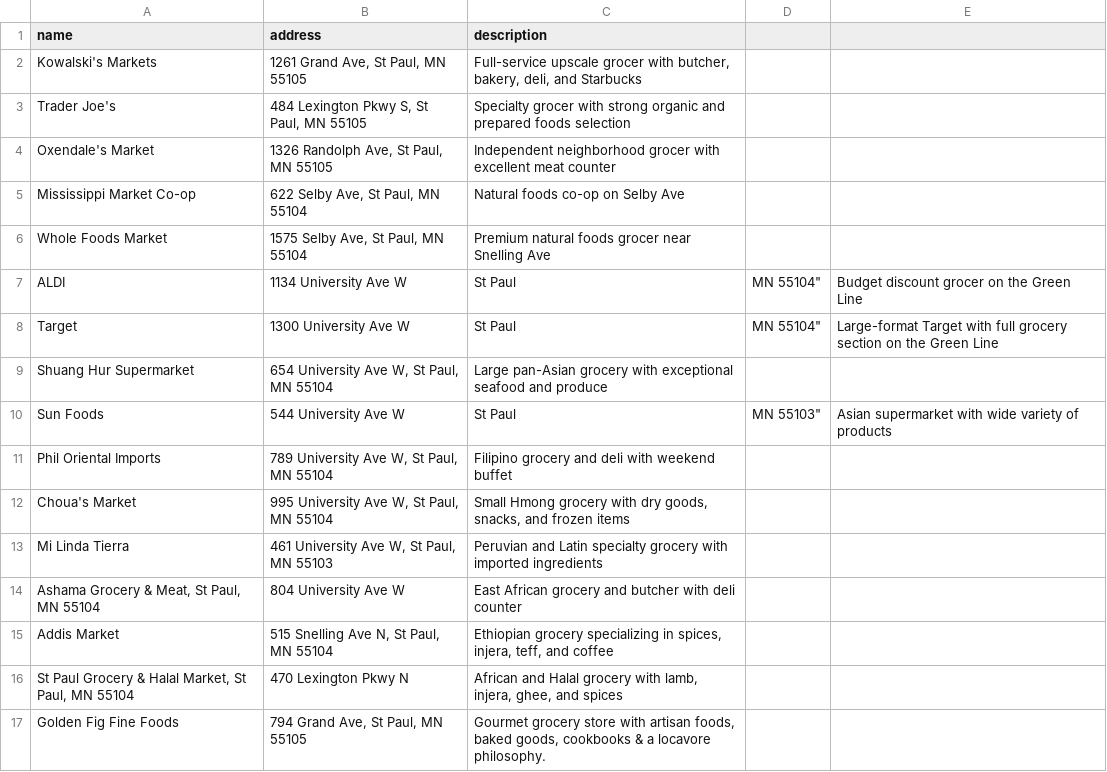
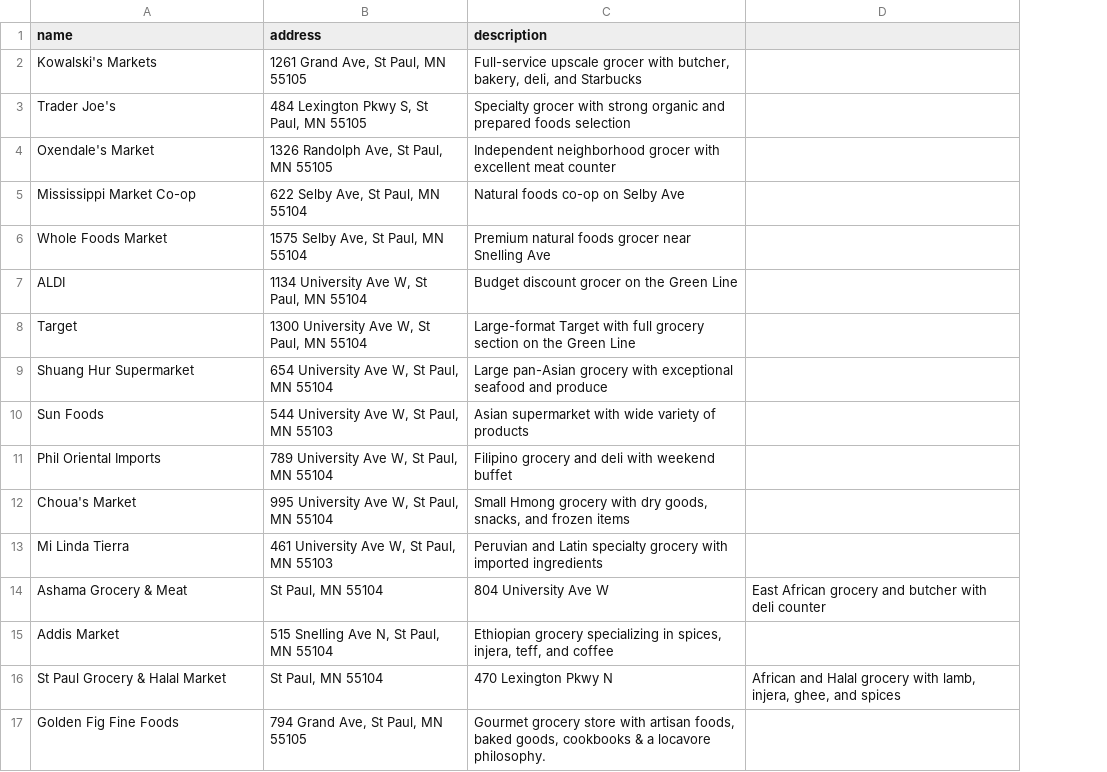
Before and after one commit to eebbesen/errandsee, a CSV file: grocery_stores.csv, drawn as a sheet; removed rows and columns are numbered as before the commit, all else as after; the diff names each change by its address in the sheet, - before the commit and + after, or states it on an @@ line.

Commit message:
grocery transit map

```diff
--- a/grocery_stores.csv
+++ b/grocery_stores.csv
-column D, rows 7-10: MN 55104" | MN 55104" |  | MN 55103"
-column E, rows 7-10: Budget discount grocer on the Green Line | Large-format Target with full grocery section on the Green Line |  | Asian supermarket with wide variety of products
+column D, empty
-B7 (address): 1134 University Ave W
+B7 (address): 1134 University Ave W, St Paul, MN 55104
-C7 (description): St Paul
+C7 (description): Budget discount grocer on the Green Line
-B8 (address): 1300 University Ave W
+B8 (address): 1300 University Ave W, St Paul, MN 55104
-C8 (description): St Paul
+C8 (description): Large-format Target with full grocery section on the Green Line
-B10 (address): 544 University Ave W
+B10 (address): 544 University Ave W, St Paul, MN 55103
-C10 (description): St Paul
+C10 (description): Asian supermarket with wide variety of products
-row 14: Ashama Grocery & Meat, St Paul, MN 55104 | 804 University Ave W | East African grocery and butcher with deli counter
+row 14: Ashama Grocery & Meat | St Paul, MN 55104 | 804 University Ave W | East African grocery and butcher with deli counter
-row 16: St Paul Grocery & Halal Market, St Paul, MN 55104 | 470 Lexington Pkwy N | African and Halal grocery with lamb, injera, ghee, and spices
+row 16: St Paul Grocery & Halal Market | St Paul, MN 55104 | 470 Lexington Pkwy N | African and Halal grocery with lamb, injera, ghee, and spices
```
Also changed, not shown: 1 other file.
